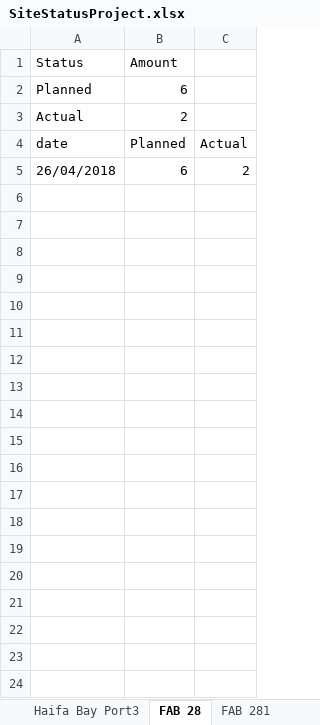
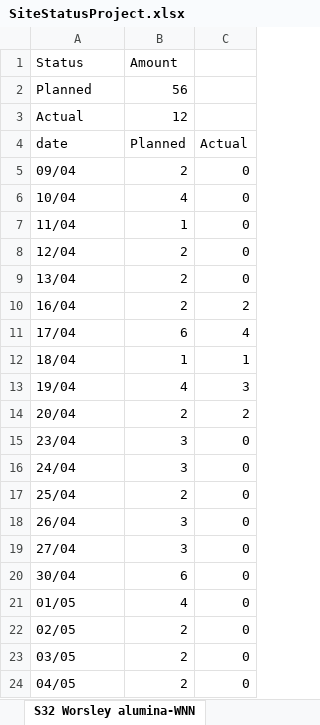
Before and after one commit to aviveyal/GraphsPython, an Excel workbook: SiteStatusProject.xlsx, sheet S32 Worsley alumina-WNN, drawn as a sheet; values as stored, in another font and other column widths than the file's, no borders; charts and pictures not drawn; removed rows and columns are numbered as before the commit, all else as after; the diff names each change by its address in the sheet, - before the commit and + after, or states it on an @@ line.

```diff
--- a/SiteStatusProject.xlsx (sheet S32 Worsley alumina-WNN)
+++ b/SiteStatusProject.xlsx (sheet S32 Worsley alumina-WNN)
-sheet tab: FAB 28
+sheet tab: S32 Worsley alumina-WNN
-B2 (Amount): 6
+B2 (Amount): 56
-B3 (Amount): 2
+B3 (Amount): 12
-row 5: 26/04/2018 | 6 | 2
+row 5: 09/04 | 2 | 0
+row 6: 10/04 | 4 | 0
+row 7: 11/04 | 1 | 0
+row 8: 12/04 | 2 | 0
+row 9: 13/04 | 2 | 0
+row 10: 16/04 | 2 | 2
+row 11: 17/04 | 6 | 4
+row 12: 18/04 | 1 | 1
+row 13: 19/04 | 4 | 3
+row 14: 20/04 | 2 | 2
+row 15: 23/04 | 3 | 0
+row 16: 24/04 | 3 | 0
+row 17: 25/04 | 2 | 0
+row 18: 26/04 | 3 | 0
+row 19: 27/04 | 3 | 0
+row 20: 30/04 | 6 | 0
+row 21: 01/05 | 4 | 0
+row 22: 02/05 | 2 | 0
+row 23: 03/05 | 2 | 0
+row 24: 04/05 | 2 | 0
```
Also changed, not shown: sheet All sites-WNN1, sheet Minera Centinela-WNN1, sheet All sites-WNN, sheet Minera Centinela-WNN, sheet Vale NC1-WNN1, sheet Vale NC1-WNN, 11 more sheets, other sheet tabs, charts or pictures, 1 other file.
